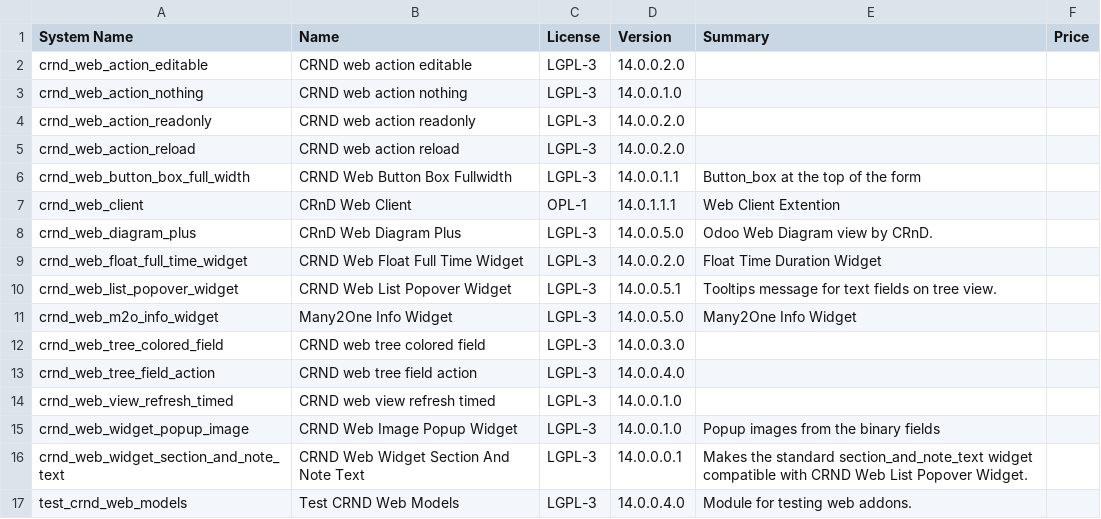
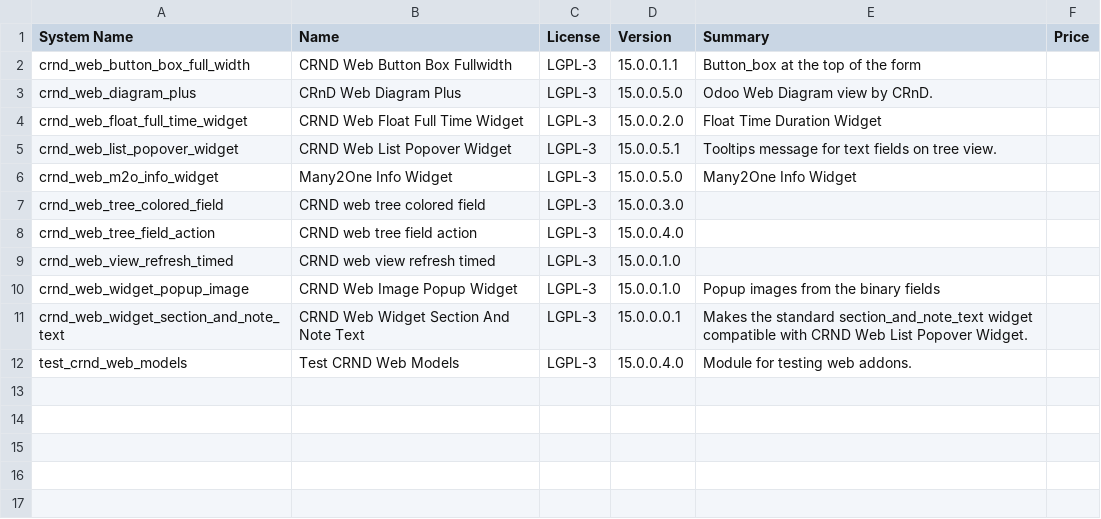
Before and after one commit to crnd-inc/crnd-web, a CSV file: ADDONS.csv, drawn as a sheet.

```diff
--- a/ADDONS.csv
+++ b/ADDONS.csv
@@ -1,17 +1,12 @@
 "System Name","Name","License","Version","Summary","Price",
-"crnd_web_action_editable","CRND web action editable","LGPL-3","14.0.0.2.0","","",
-"crnd_web_action_nothing","CRND web action nothing","LGPL-3","14.0.0.1.0","","",
-"crnd_web_action_readonly","CRND web action readonly","LGPL-3","14.0.0.2.0","","",
-"crnd_web_action_reload","CRND web action reload","LGPL-3","14.0.0.2.0","","",
-"crnd_web_button_box_full_width","CRND Web Button Box Fullwidth","LGPL-3","14.0.0.1.1","Button_box at the top of the form","",
-"crnd_web_client","CRnD Web Client","OPL-1","14.0.1.1.1","Web Client Extention","",
-"crnd_web_diagram_plus","CRnD Web Diagram Plus","LGPL-3","14.0.0.5.0","Odoo Web Diagram view by CRnD.","",
-"crnd_web_float_full_time_widget","CRND Web Float Full Time Widget","LGPL-3","14.0.0.2.0","Float Time Duration Widget","",
-"crnd_web_list_popover_widget","CRND Web List Popover Widget","LGPL-3","14.0.0.5.1","Tooltips message for text fields on tree view.","",
-"crnd_web_m2o_info_widget","Many2One Info Widget","LGPL-3","14.0.0.5.0","Many2One Info Widget","",
-"crnd_web_tree_colored_field","CRND web tree colored field","LGPL-3","14.0.0.3.0","","",
-"crnd_web_tree_field_action","CRND web tree field action","LGPL-3","14.0.0.4.0","","",
-"crnd_web_view_refresh_timed","CRND web view refresh timed","LGPL-3","14.0.0.1.0","","",
-"crnd_web_widget_popup_image","CRND Web Image Popup Widget","LGPL-3","14.0.0.1.0","Popup images from the binary fields","",
-"crnd_web_widget_section_and_note_text","CRND Web Widget Section And Note Text","LGPL-3","14.0.0.0.1","Makes the standard section_and_note_text widget compatible with CRND Web List Popover Widget.","",
-"test_crnd_web_models","Test CRND Web Models","LGPL-3","14.0.0.4.0","Module for testing web addons.","",
+"crnd_web_button_box_full_width","CRND Web Button Box Fullwidth","LGPL-3","15.0.0.1.1","Button_box at the top of the form","",
+"crnd_web_diagram_plus","CRnD Web Diagram Plus","LGPL-3","15.0.0.5.0","Odoo Web Diagram view by CRnD.","",
+"crnd_web_float_full_time_widget","CRND Web Float Full Time Widget","LGPL-3","15.0.0.2.0","Float Time Duration Widget","",
+"crnd_web_list_popover_widget","CRND Web List Popover Widget","LGPL-3","15.0.0.5.1","Tooltips message for text fields on tree view.","",
+"crnd_web_m2o_info_widget","Many2One Info Widget","LGPL-3","15.0.0.5.0","Many2One Info Widget","",
+"crnd_web_tree_colored_field","CRND web tree colored field","LGPL-3","15.0.0.3.0","","",
+"crnd_web_tree_field_action","CRND web tree field action","LGPL-3","15.0.0.4.0","","",
+"crnd_web_view_refresh_timed","CRND web view refresh timed","LGPL-3","15.0.0.1.0","","",
+"crnd_web_widget_popup_image","CRND Web Image Popup Widget","LGPL-3","15.0.0.1.0","Popup images from the binary fields","",
+"crnd_web_widget_section_and_note_text","CRND Web Widget Section And Note Text","LGPL-3","15.0.0.0.1","Makes the standard section_and_note_text widget compatible with CRND Web List Popover Widget.","",
+"test_crnd_web_models","Test CRND Web Models","LGPL-3","15.0.0.4.0","Module for testing web addons.","",
```
Also changed, not shown: 17 other files.
